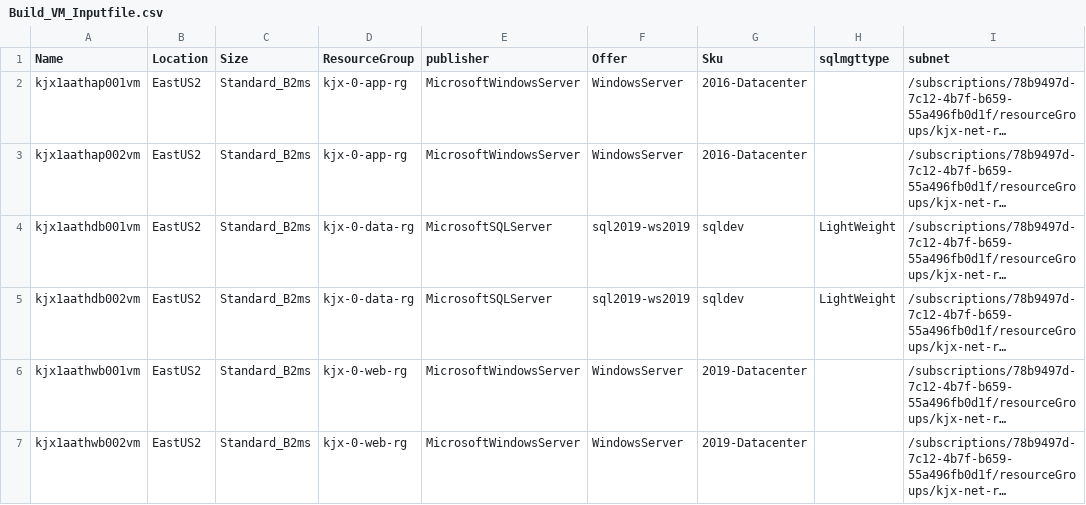
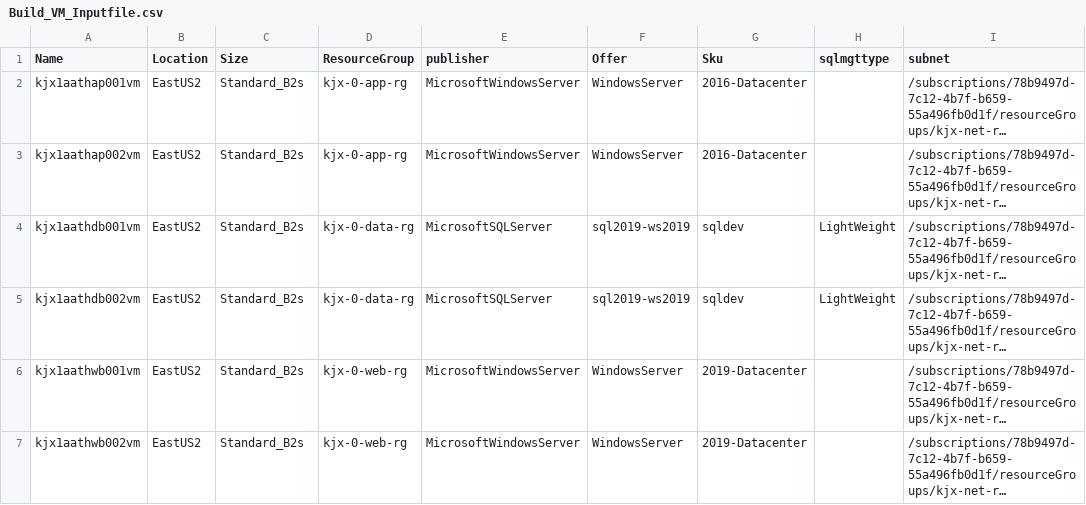
Before and after one commit to AutumHorizon/TSS_Code, a CSV file: InputFiles/Build_VM_Inputfile.csv, drawn as a sheet; only a part is shown; long unchanged cells end in …; the diff names each change by its address in the sheet, - before the commit and + after, or states it on an @@ line.

```diff
--- a/InputFiles/Build_VM_Inputfile.csv
+++ b/InputFiles/Build_VM_Inputfile.csv
-C2:C7 (Size): Standard_B2ms
+C2:C7 (Size): Standard_B2s
```
Also changed, not shown: 1 other file.
